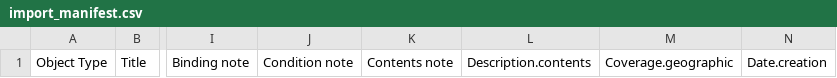
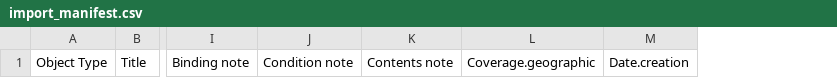
Before and after one commit to UCLALibrary/californica, a CSV file: app/assets/csv/import_manifest.csv, drawn as a sheet; only a part is shown, gaps mark what is left out; the diff names each change by its address in the sheet, - before the commit and + after, or states it on an @@ line.

```diff
--- a/app/assets/csv/import_manifest.csv
+++ b/app/assets/csv/import_manifest.csv
-column L, row 1: Description.contents
```
Also changed, not shown: 4 other files.
